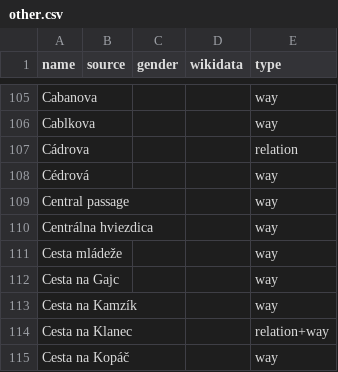
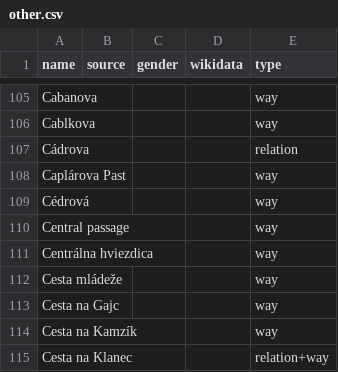
Before and after one commit to EqualStreetNames/equalstreetnames-bratislava, a CSV file: data/other.csv, drawn as a sheet; only a part is shown, gaps mark what is left out; the shorter side is filled out with more unchanged rows.

```diff
--- a/data/other.csv
+++ b/data/other.csv
@@ -107,2 +107,3 @@ Cablkova,,,,way
 Cádrova,,,,relation
+"Caplárova Past",,,,way
 Cédrová,,,,way
```
Also changed, not shown: 3 other files.
